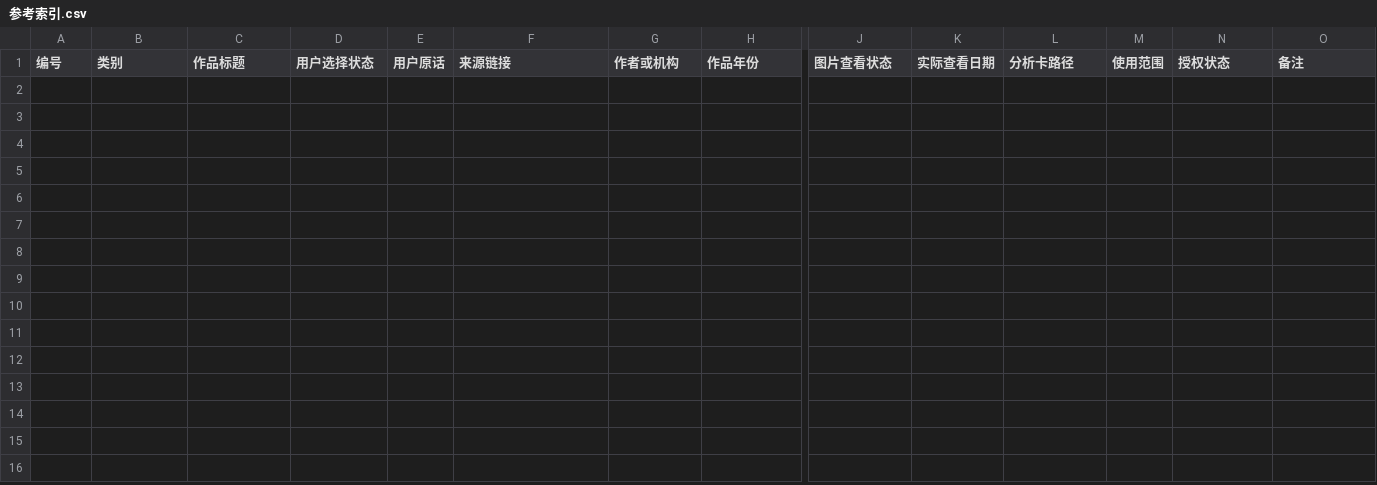
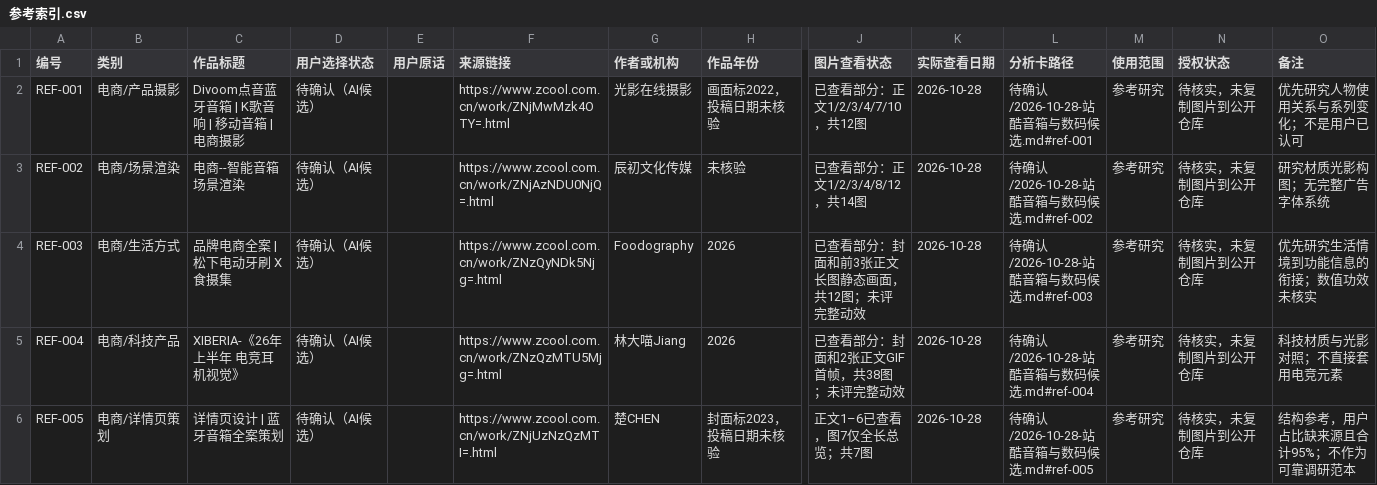
Before and after one commit to Migo1203/design-resources, a CSV file: 审美参考包/参考索引.csv, drawn as a sheet; only a part is shown, gaps mark what is left out; rows hold the shown columns only; the diff names each change by its address in the sheet, - before the commit and + after, or states it on an @@ line.

Commit message:
docs: add reviewed ZCOOL speaker and electronics candidates

```diff
--- a/审美参考包/参考索引.csv
+++ b/审美参考包/参考索引.csv
+row 2: REF-001 | 电商/产品摄影 | Divoom点音蓝牙音箱 | K歌音响 | 移动音箱 | 电商摄影 | 待确认（AI候选） |  | https://www.zcool.com.cn/work/ZNjMwMzk4OTY=.html | 光影在线摄影 | 画面标2022，投稿日期未核验 | 已查看部分：正文1/2/3/4/7/10，共12图 | 2026-10-28 | 待确认/2026-10-28-站酷音箱与数码候选.md#ref-001 | 参考研究 | 待核实，未复制图片到公开仓库 | 优先研究人物使用关系与系列变化；不是用户已认可
+row 3: REF-002 | 电商/场景渲染 | 电商--智能音箱场景渲染 | 待确认（AI候选） |  | https://www.zcool.com.cn/work/ZNjAzNDU0NjQ=.html | 辰初文化传媒 | 未核验 | 已查看部分：正文1/2/3/4/8/12，共14图 | 2026-10-28 | 待确认/2026-10-28-站酷音箱与数码候选.md#ref-002 | 参考研究 | 待核实，未复制图片到公开仓库 | 研究材质光影构图；无完整广告字体系统
+row 4: REF-003 | 电商/生活方式 | 品牌电商全案 | 松下电动牙刷 X 食摄集 | 待确认（AI候选） |  | https://www.zcool.com.cn/work/ZNzQyNDk5Njg=.html | Foodography | 2026 | 已查看部分：封面和前3张正文长图静态画面，共12图；未评完整动效 | 2026-10-28 | 待确认/2026-10-28-站酷音箱与数码候选.md#ref-003 | 参考研究 | 待核实，未复制图片到公开仓库 | 优先研究生活情境到功能信息的衔接；数值功效未核实
+row 5: REF-004 | 电商/科技产品 | XIBERIA-《26年上半年 电竞耳机视觉》 | 待确认（AI候选） |  | https://www.zcool.com.cn/work/ZNzQzMTU5Mjg=.html | 林大喵Jiang | 2026 | 已查看部分：封面和2张正文GIF首帧，共38图；未评完整动效 | 2026-10-28 | 待确认/2026-10-28-站酷音箱与数码候选.md#ref-004 | 参考研究 | 待核实，未复制图片到公开仓库 | 科技材质与光影对照；不直接套用电竞元素
+row 6: REF-005 | 电商/详情页策划 | 详情页设计 | 蓝牙音箱全案策划 | 待确认（AI候选） |  | https://www.zcool.com.cn/work/ZNjUzNzQzMTI=.html | 楚CHEN | 封面标2023，投稿日期未核验 | 正文1–6已查看，图7仅全长总览；共7图 | 2026-10-28 | 待确认/2026-10-28-站酷音箱与数码候选.md#ref-005 | 参考研究 | 待核实，未复制图片到公开仓库 | 结构参考，用户占比缺来源且合计95%；不作为可靠调研范本
```
Also changed, not shown: 3 other files.
